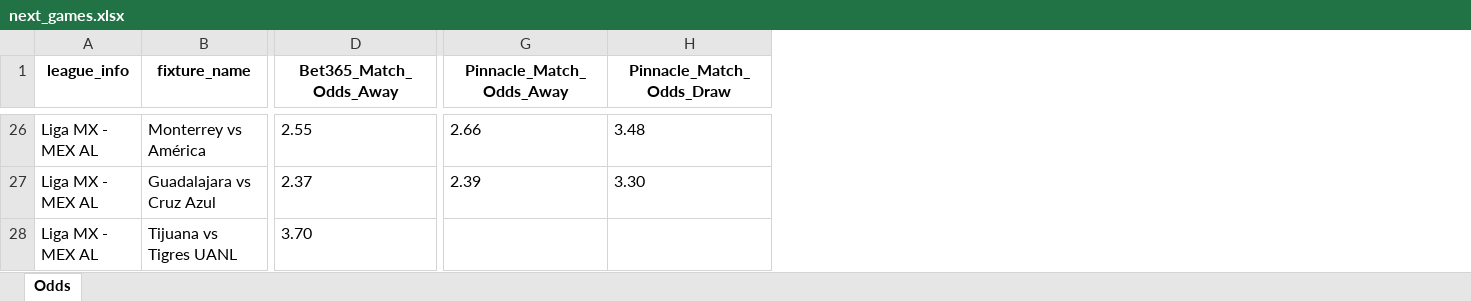
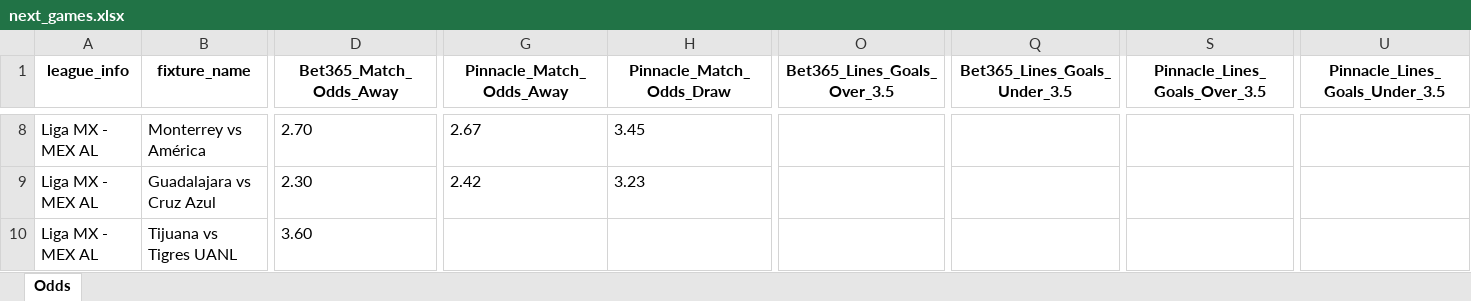
Before and after one commit to bet2all/bet2all, an Excel workbook: data/season_2025/next_games/next_games.xlsx, sheet Odds, drawn as a sheet; only a part is shown, gaps mark what is left out; values as stored, in another font and other column widths than the file's, no borders; addresses are those after the commit; the diff covers the shown part only; the diff names each change by its address in the sheet, - before the commit and + after, or states it on an @@ line.

```diff
--- a/data/season_2025/next_games/next_games.xlsx (sheet Odds)
+++ b/data/season_2025/next_games/next_games.xlsx (sheet Odds)
+column O (Bet365_Lines_Goals_Over_3.5), empty
+column Q (Bet365_Lines_Goals_Under_3.5), empty
+column S (Pinnacle_Lines_Goals_Over_3.5), empty
+column U (Pinnacle_Lines_Goals_Under_3.5), empty
-D8 (Bet365_Match_Odds_Away): 2.55
+D8 (Bet365_Match_Odds_Away): 2.70
-G8 (Pinnacle_Match_Odds_Away): 2.66
+G8 (Pinnacle_Match_Odds_Away): 2.67
-H8 (Pinnacle_Match_Odds_Draw): 3.48
+H8 (Pinnacle_Match_Odds_Draw): 3.45
-D9 (Bet365_Match_Odds_Away): 2.37
+D9 (Bet365_Match_Odds_Away): 2.30
-G9 (Pinnacle_Match_Odds_Away): 2.39
+G9 (Pinnacle_Match_Odds_Away): 2.42
-H9 (Pinnacle_Match_Odds_Draw): 3.30
+H9 (Pinnacle_Match_Odds_Draw): 3.23
-D10 (Bet365_Match_Odds_Away): 3.70
+D10 (Bet365_Match_Odds_Away): 3.60
```
Also changed, not shown: 73 added rows, 18 removed rows and 87 edited cells elsewhere in this sheet.
